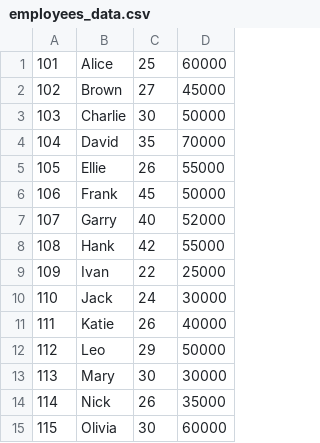
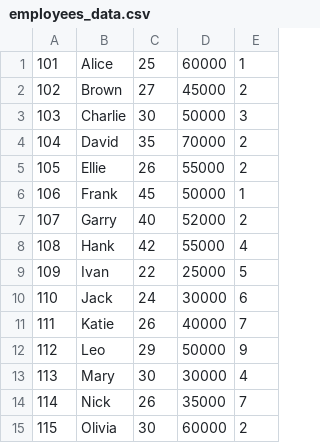
Before and after one commit to Eshwar-550/Practice, a CSV file: 14-Oct/employees_data.csv, drawn as a sheet; the diff names each change by its address in the sheet, - before the commit and + after, or states it on an @@ line.

Commit message:
Update employees_data.csv

```diff
--- a/14-Oct/employees_data.csv
+++ b/14-Oct/employees_data.csv
+column E, rows 1-15: 1 | 2 | 3 | 2 | 2 | 1 | 2 | 4 | 5 | 6 | 7 | 9 | 4 | 7 | 2
```
